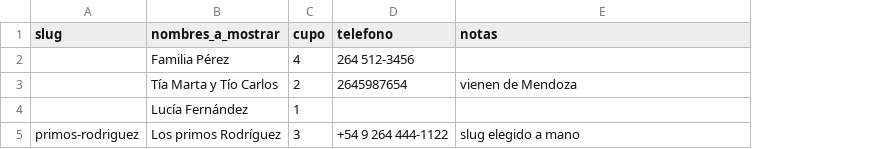
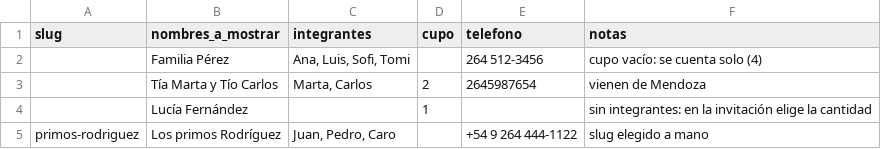
Before and after one commit to fntapia/silvia60, a CSV file: invitados-ejemplo.csv, drawn as a sheet; addresses are those after the commit; the diff names each change by its address in the sheet, - before the commit and + after, or states it on an @@ line.

```diff
--- a/invitados-ejemplo.csv
+++ b/invitados-ejemplo.csv
+column C (integrantes), rows 2-5: Ana, Luis, Sofi, Tomi | Marta, Carlos |  | Juan, Pedro, Caro
-D2 (cupo): 4
+D2 (cupo): (empty)
-F2 (notas): (empty)
+F2 (notas): cupo vacío: se cuenta solo (4)
-F4 (notas): (empty)
+F4 (notas): sin integrantes: en la invitación elige la cantidad
-D5 (cupo): 3
+D5 (cupo): (empty)
```
Also changed, not shown: 18 other files.
